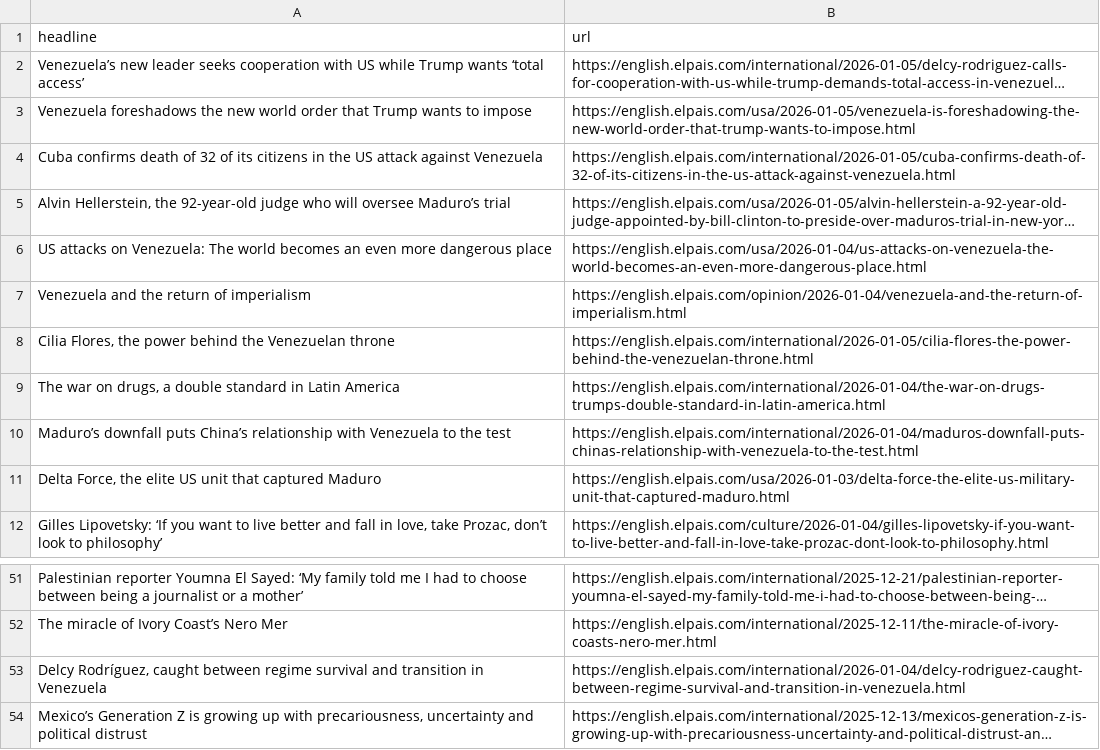
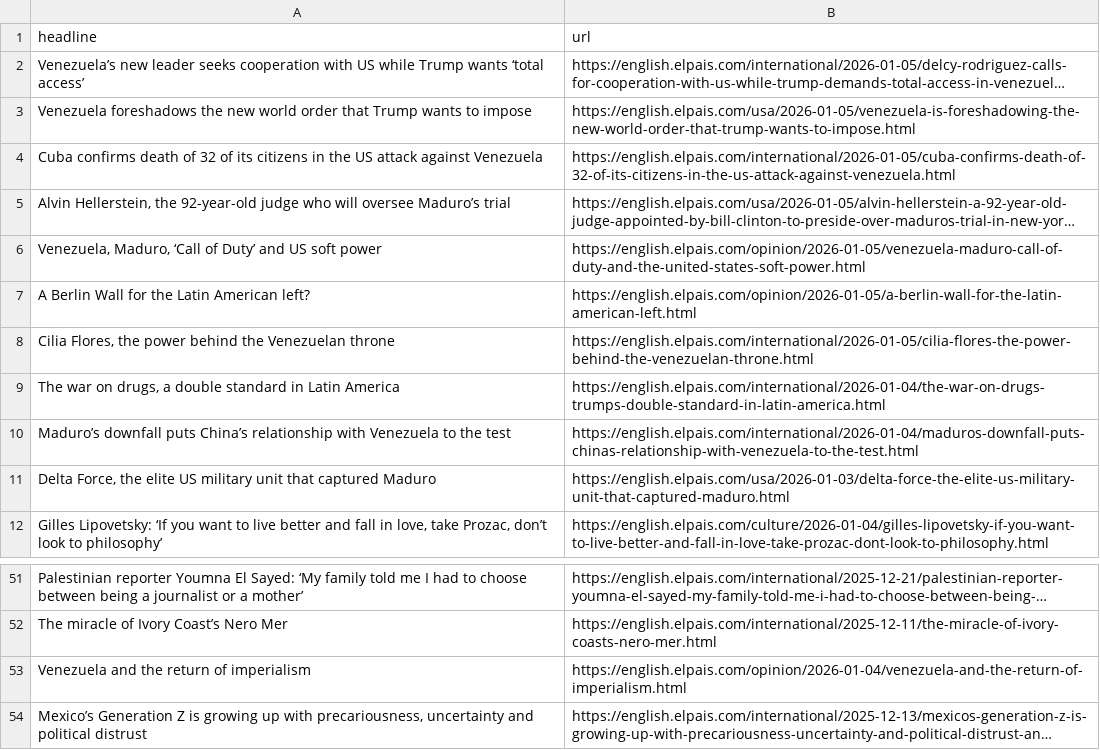
Before and after one commit to rtalabong/el-pais-scraper, a CSV file: headlines.csv, drawn as a sheet; only a part is shown, gaps mark what is left out; long unchanged cells end in …; removed rows and columns are numbered as before the commit, all else as after; the diff names each change by its address in the sheet, - before the commit and + after, or states it on an @@ line.

```diff
--- a/headlines.csv
+++ b/headlines.csv
-row 6: US attacks on Venezuela: The world becomes an even more dangerous place | https://english.elpais.com/usa/2026-01-04/us-attacks-on-venezuela-the-world-becomes-an-even-more-dangerous-place.html
+row 6: Venezuela, Maduro, ‘Call of Duty’ and US soft power | https://english.elpais.com/opinion/2026-01-05/venezuela-maduro-call-of-duty-and-the-united-states-soft-power.html
+row 7: A Berlin Wall for the Latin American left? | https://english.elpais.com/opinion/2026-01-05/a-berlin-wall-for-the-latin-american-left.html
-A11 (headline): …elite US unit that…
+A11 (headline): …elite US military unit that…
-row 53: Delcy Rodríguez, caught between regime survival and transition in Venezuela | https://english.elpais.com/international/2026-01-04/delcy-rodriguez-caught-between-regime-survival-and-transition-in-venezuela.html
@@ row 7 moved to row 53: Venezuela and the return of imperialism @@
```
